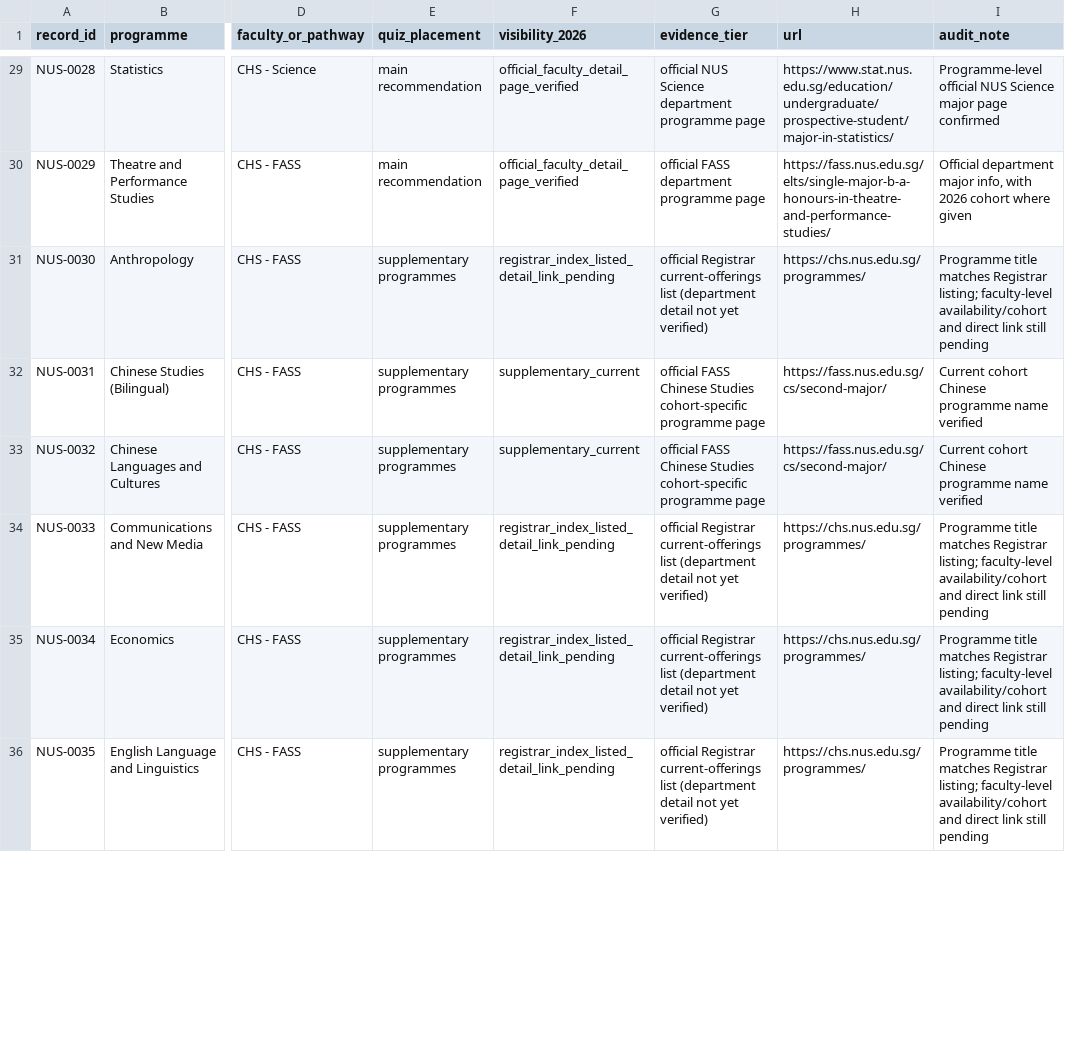
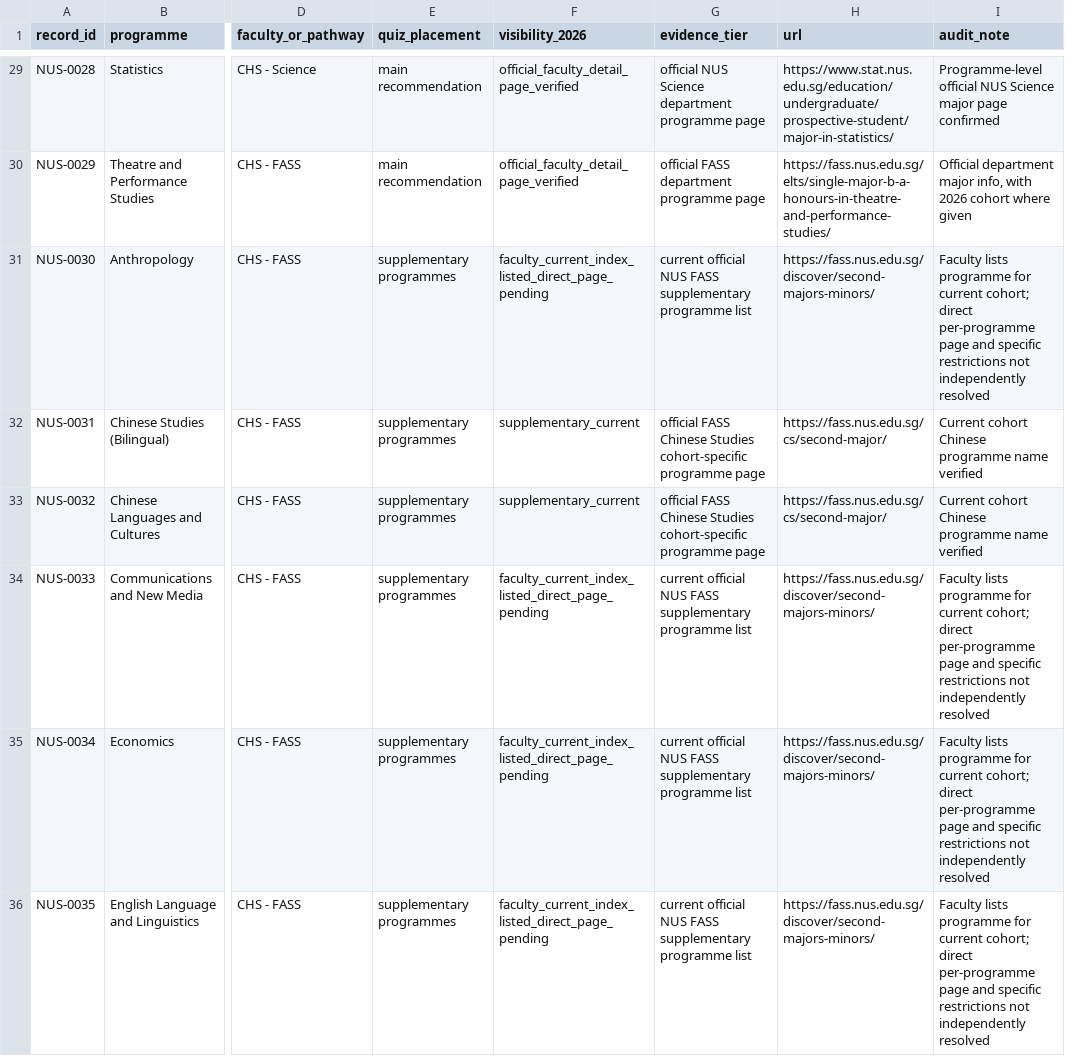
Before and after one commit to youaremyhero/Singapore-Dream-Major-Quiz, a CSV file: data/official_audit/NUS_full_record_reconciliation_2026.csv, drawn as a sheet; only a part is shown, gaps mark what is left out; the diff covers the shown part only; the diff names each change by its address in the sheet, - before the commit and + after, or states it on an @@ line.

Commit message:
data: verify FASS and Science second majors and minors against current faculty programme indexes

```diff
--- a/data/official_audit/NUS_full_record_reconciliation_2026.csv
+++ b/data/official_audit/NUS_full_record_reconciliation_2026.csv
-F31 (visibility_2026): registrar_index_listed_detail_link_pending
+F31 (visibility_2026): faculty_current_index_listed_direct_page_pending
-G31 (evidence_tier): official Registrar current-offerings list (department detail not yet verified)
+G31 (evidence_tier): current official NUS FASS supplementary programme list
-H31 (url): https://chs.nus.edu.sg/programmes/
+H31 (url): https://fass.nus.edu.sg/discover/second-majors-minors/
-I31 (audit_note): Programme title matches Registrar listing; faculty-level availability/cohort and direct link still pending
+I31 (audit_note): Faculty lists programme for current cohort; direct per-programme page and specific restrictions not independently resolved
-F34:F36 (visibility_2026): registrar_index_listed_detail_link_pending
+F34:F36 (visibility_2026): faculty_current_index_listed_direct_page_pending
-G34:G36 (evidence_tier): official Registrar current-offerings list (department detail not yet verified)
+G34:G36 (evidence_tier): current official NUS FASS supplementary programme list
-H34:H36 (url): https://chs.nus.edu.sg/programmes/
+H34:H36 (url): https://fass.nus.edu.sg/discover/second-majors-minors/
-I34:I36 (audit_note): Programme title matches Registrar listing; faculty-level availability/cohort and direct link still pending
+I34:I36 (audit_note): Faculty lists programme for current cohort; direct per-programme page and specific restrictions not independently resolved
```
Also changed, not shown: 140 edited cells elsewhere in this file.
